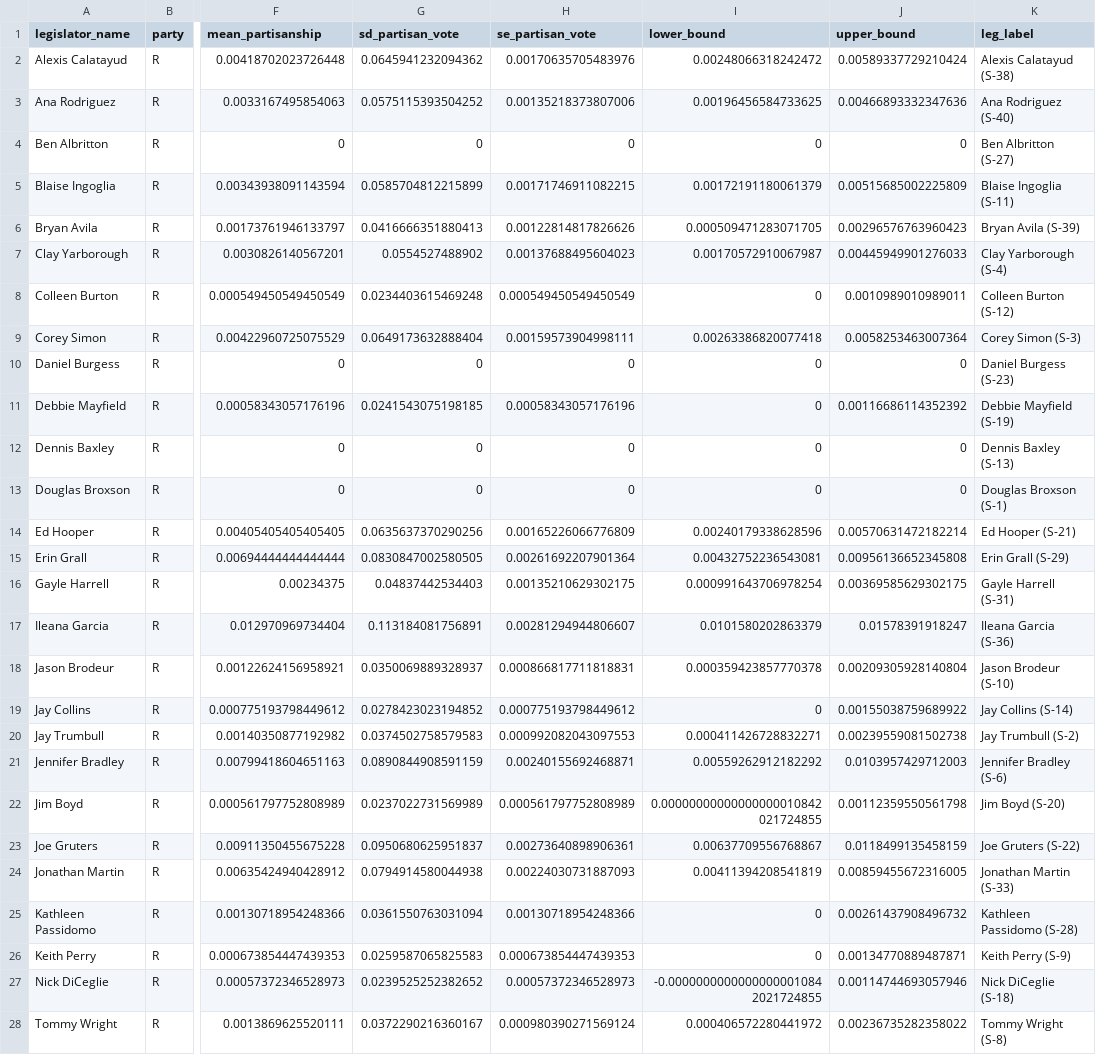
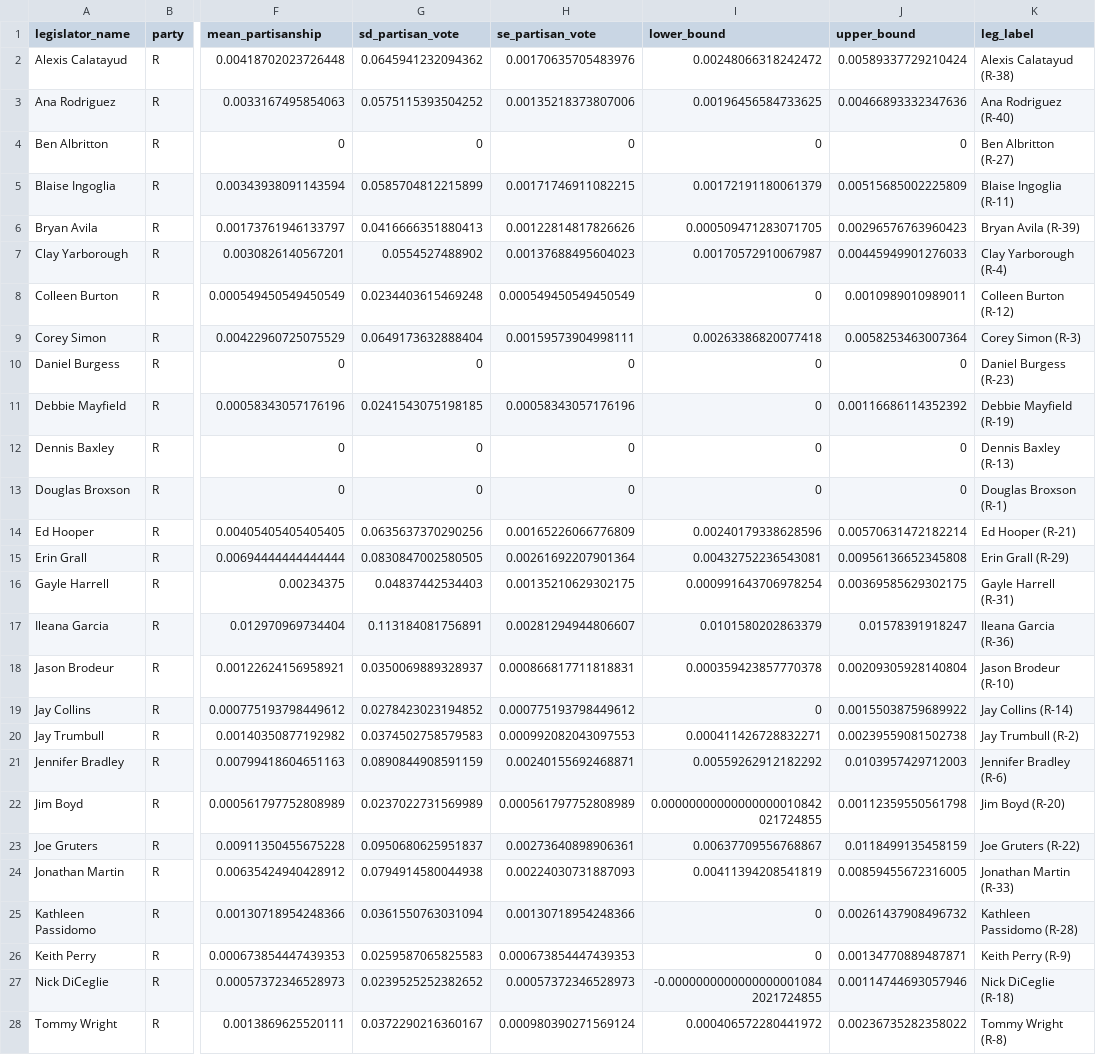
Before and after one commit to reliablerascal/fl-legislation-etl, a CSV file: data-app/viz_partisan_senate_r.csv, drawn as a sheet; only a part is shown, gaps mark what is left out; the diff covers the shown part only; the diff names each change by its address in the sheet, - before the commit and + after, or states it on an @@ line.

```diff
--- a/data-app/viz_partisan_senate_r.csv
+++ b/data-app/viz_partisan_senate_r.csv
-K2 (leg_label): Alexis Calatayud (S-38)
+K2 (leg_label): Alexis Calatayud (R-38)
-K3 (leg_label): Ana Rodriguez (S-40)
+K3 (leg_label): Ana Rodriguez (R-40)
-K4 (leg_label): Ben Albritton (S-27)
+K4 (leg_label): Ben Albritton (R-27)
-K5 (leg_label): Blaise Ingoglia (S-11)
+K5 (leg_label): Blaise Ingoglia (R-11)
-K6 (leg_label): Bryan Avila (S-39)
+K6 (leg_label): Bryan Avila (R-39)
-K7 (leg_label): Clay Yarborough (S-4)
+K7 (leg_label): Clay Yarborough (R-4)
-K8 (leg_label): Colleen Burton (S-12)
+K8 (leg_label): Colleen Burton (R-12)
-K9 (leg_label): Corey Simon (S-3)
+K9 (leg_label): Corey Simon (R-3)
-K10 (leg_label): Daniel Burgess (S-23)
+K10 (leg_label): Daniel Burgess (R-23)
-K11 (leg_label): Debbie Mayfield (S-19)
+K11 (leg_label): Debbie Mayfield (R-19)
-K12 (leg_label): Dennis Baxley (S-13)
+K12 (leg_label): Dennis Baxley (R-13)
-K13 (leg_label): Douglas Broxson (S-1)
+K13 (leg_label): Douglas Broxson (R-1)
-K14 (leg_label): Ed Hooper (S-21)
+K14 (leg_label): Ed Hooper (R-21)
-K15 (leg_label): Erin Grall (S-29)
+K15 (leg_label): Erin Grall (R-29)
-K16 (leg_label): Gayle Harrell (S-31)
+K16 (leg_label): Gayle Harrell (R-31)
-K17 (leg_label): Ileana Garcia (S-36)
+K17 (leg_label): Ileana Garcia (R-36)
-K18 (leg_label): Jason Brodeur (S-10)
+K18 (leg_label): Jason Brodeur (R-10)
-K19 (leg_label): Jay Collins (S-14)
+K19 (leg_label): Jay Collins (R-14)
-K20 (leg_label): Jay Trumbull (S-2)
+K20 (leg_label): Jay Trumbull (R-2)
-K21 (leg_label): Jennifer Bradley (S-6)
+K21 (leg_label): Jennifer Bradley (R-6)
-K22 (leg_label): Jim Boyd (S-20)
+K22 (leg_label): Jim Boyd (R-20)
-K23 (leg_label): Joe Gruters (S-22)
+K23 (leg_label): Joe Gruters (R-22)
-K24 (leg_label): Jonathan Martin (S-33)
+K24 (leg_label): Jonathan Martin (R-33)
-K25 (leg_label): Kathleen Passidomo (S-28)
+K25 (leg_label): Kathleen Passidomo (R-28)
-K26 (leg_label): Keith Perry (S-9)
+K26 (leg_label): Keith Perry (R-9)
-K27 (leg_label): Nick DiCeglie (S-18)
+K27 (leg_label): Nick DiCeglie (R-18)
-K28 (leg_label): Tommy Wright (S-8)
+K28 (leg_label): Tommy Wright (R-8)
```
Also changed, not shown: 1 edited cell elsewhere in this file, data-app/viz_partisan_senate_d.csv, data-app/viz_partisanship.csv, 3 other files.
